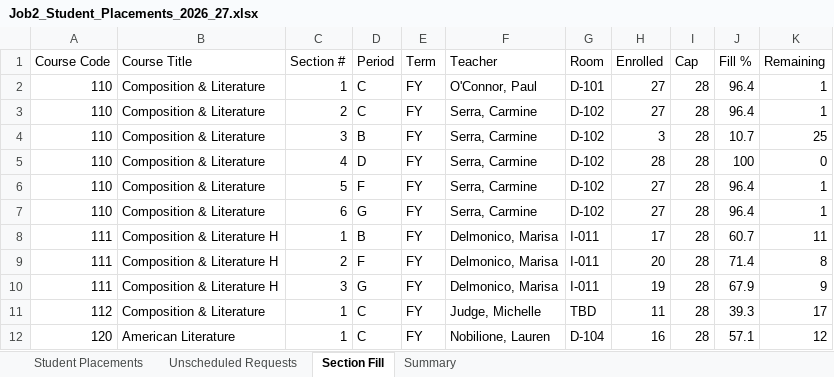
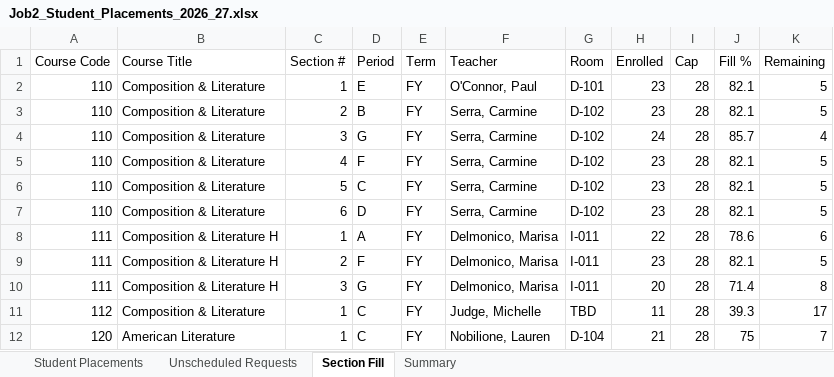
Before and after one commit to jciofalopowerllc-stack/sat-course, an Excel workbook: Job2_Student_Placements_2026_27.xlsx, sheet Section Fill, drawn as a sheet; only a part is shown; values as stored, in another font and other column widths than the file's, no cell formats; the diff covers the shown part only; the diff names each change by its address in the sheet, - before the commit and + after, or states it on an @@ line.

```diff
--- a/Job2_Student_Placements_2026_27.xlsx (sheet Section Fill)
+++ b/Job2_Student_Placements_2026_27.xlsx (sheet Section Fill)
-D2 (Period): C
+D2 (Period): E
-H2:H3 (Enrolled): 27
+H2:H3 (Enrolled): 23
-J2:J3 (Fill %): 96.4
+J2:J3 (Fill %): 82.1
-K2:K3 (Remaining): 1
+K2:K3 (Remaining): 5
-D3 (Period): C
+D3 (Period): B
-D4 (Period): B
+D4 (Period): G
-H4 (Enrolled): 3
+H4 (Enrolled): 24
-J4 (Fill %): 10.7
+J4 (Fill %): 85.7
-K4 (Remaining): 25
+K4 (Remaining): 4
-D5 (Period): D
+D5 (Period): F
-H5 (Enrolled): 28
+H5 (Enrolled): 23
-J5 (Fill %): 100
+J5 (Fill %): 82.1
-K5 (Remaining): 0
+K5 (Remaining): 5
-D6 (Period): F
+D6 (Period): C
-H6:H7 (Enrolled): 27
+H6:H7 (Enrolled): 23
-J6:J7 (Fill %): 96.4
+J6:J7 (Fill %): 82.1
-K6:K7 (Remaining): 1
+K6:K7 (Remaining): 5
-D7 (Period): G
+D7 (Period): D
-D8 (Period): B
+D8 (Period): A
-H8 (Enrolled): 17
+H8 (Enrolled): 22
-J8 (Fill %): 60.7
+J8 (Fill %): 78.6
-K8 (Remaining): 11
+K8 (Remaining): 6
-H9 (Enrolled): 20
+H9 (Enrolled): 23
-J9 (Fill %): 71.4
+J9 (Fill %): 82.1
-K9 (Remaining): 8
+K9 (Remaining): 5
-H10 (Enrolled): 19
+H10 (Enrolled): 20
-J10 (Fill %): 67.9
+J10 (Fill %): 71.4
-K10 (Remaining): 9
+K10 (Remaining): 8
-H12 (Enrolled): 16
+H12 (Enrolled): 21
-J12 (Fill %): 57.1
+J12 (Fill %): 75
-K12 (Remaining): 12
+K12 (Remaining): 7
```
Also changed, not shown: 808 edited cells elsewhere in this sheet, sheet Student Placements, sheet Unscheduled Requests, sheet Summary, cell formats, Job1_Section_Placements_2026_27.xlsx, Preflight_Validation_Report.xlsx, 3 other files.
